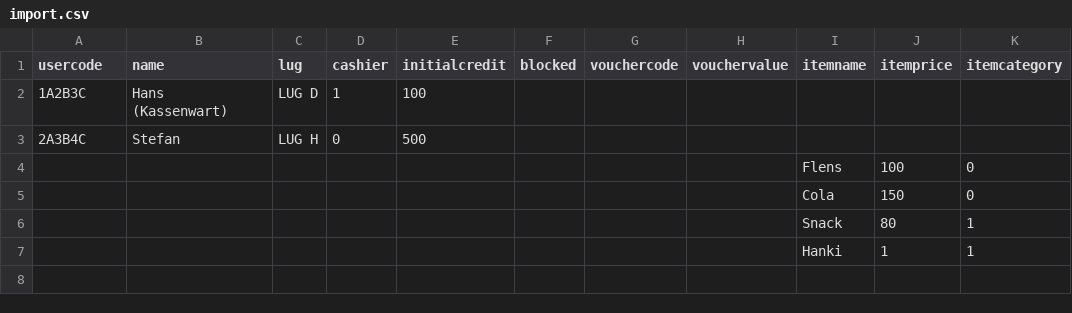
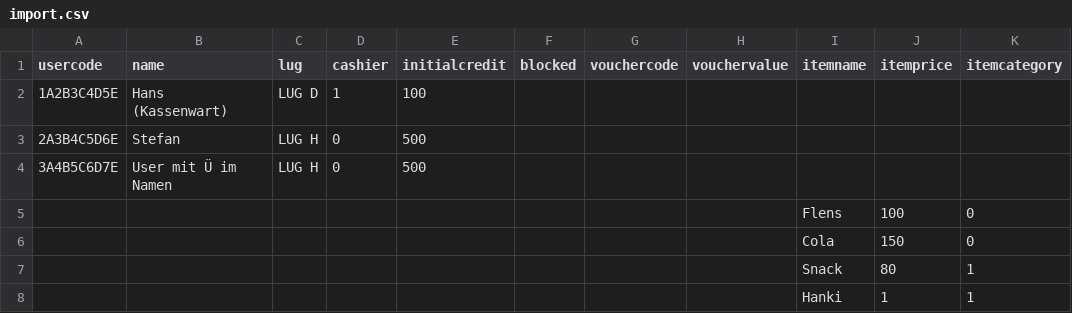
Before and after one commit to jokey2k/lugcampkasse, a CSV file: import.csv, drawn as a sheet.

Commit message:
Add test import with UTF-8 Umlaut

```diff
--- a/import.csv
+++ b/import.csv
@@ -1,4 +1,5 @@
 usercode;name;lug;cashier;initialcredit;blocked;vouchercode;vouchervalue;itemname;itemprice;itemcategory
-1A2B3C;Hans (Kassenwart);LUG D;1;100;;;;;;
-2A3B4C;Stefan;LUG H;0;500;;;;;;
+1A2B3C4D5E;Hans (Kassenwart);LUG D;1;100;;;;;;
+2A3B4C5D6E;Stefan;LUG H;0;500;;;;;;
+3A4B5C6D7E;User mit Ü im Namen;LUG H;0;500;;;;;;
 ;;;;;;;;Flens;100;0
```
